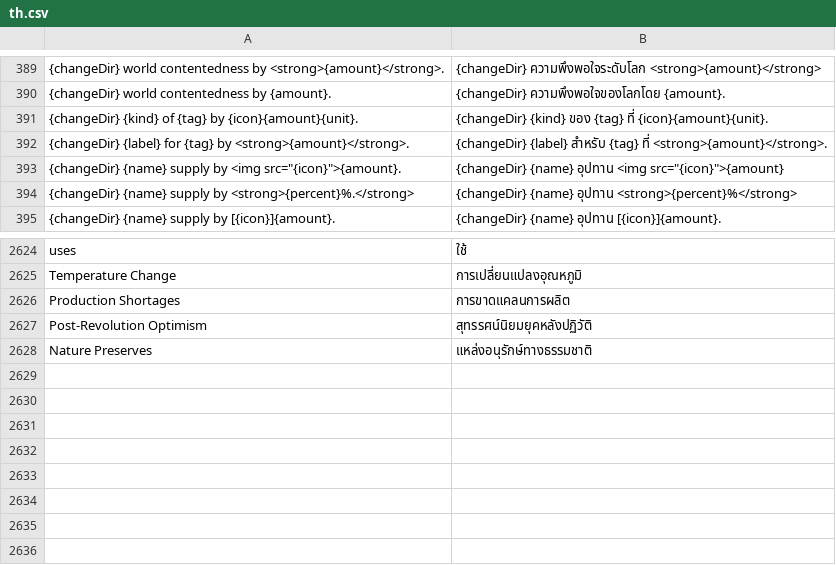
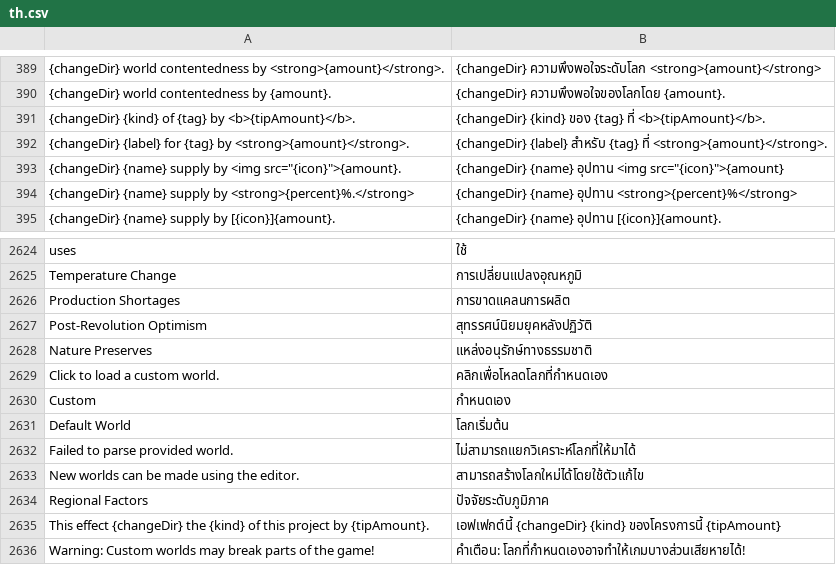
Before and after one commit to frnsys/half_earth, a CSV file: util/i18n/transl/th.csv, drawn as a sheet; only a part is shown, gaps mark what is left out; removed rows and columns are numbered as before the commit, all else as after; the diff names each change by its address in the sheet, - before the commit and + after, or states it on an @@ line.

Commit message:
translation updates

```diff
--- a/util/i18n/transl/th.csv
+++ b/util/i18n/transl/th.csv
-row 391: {changeDir} {kind} of {tag} by {icon}{amount}{unit}. | {changeDir} {kind} ของ {tag} ที่ {icon}{amount}{unit}.
+row 391: {changeDir} {kind} of {tag} by <b>{tipAmount}</b>. | {changeDir} {kind} ของ {tag} ที่ <b>{tipAmount}</b>.
+row 2629: Click to load a custom world. | คลิกเพื่อโหลดโลกที่กำหนดเอง
+row 2630: Custom | กำหนดเอง
+row 2631: Default World | โลกเริ่มต้น
+row 2632: Failed to parse provided world. | ไม่สามารถแยกวิเคราะห์โลกที่ให้มาได้
+row 2633: New worlds can be made using the editor. | สามารถสร้างโลกใหม่ได้โดยใช้ตัวแก้ไข
+row 2634: Regional Factors | ปัจจัยระดับภูมิภาค
+row 2635: This effect {changeDir} the {kind} of this project by {tipAmount}. | เอฟเฟกต์นี้ {changeDir} {kind} ของโครงการนี้ {tipAmount}
+row 2636: Warning: Custom worlds may break parts of the game! | คำเตือน: โลกที่กำหนดเองอาจทำให้เกมบางส่วนเสียหายได้!
```
Also changed, not shown: util/i18n/transl/de-de.csv, util/i18n/transl/es.csv, 16 other files.
